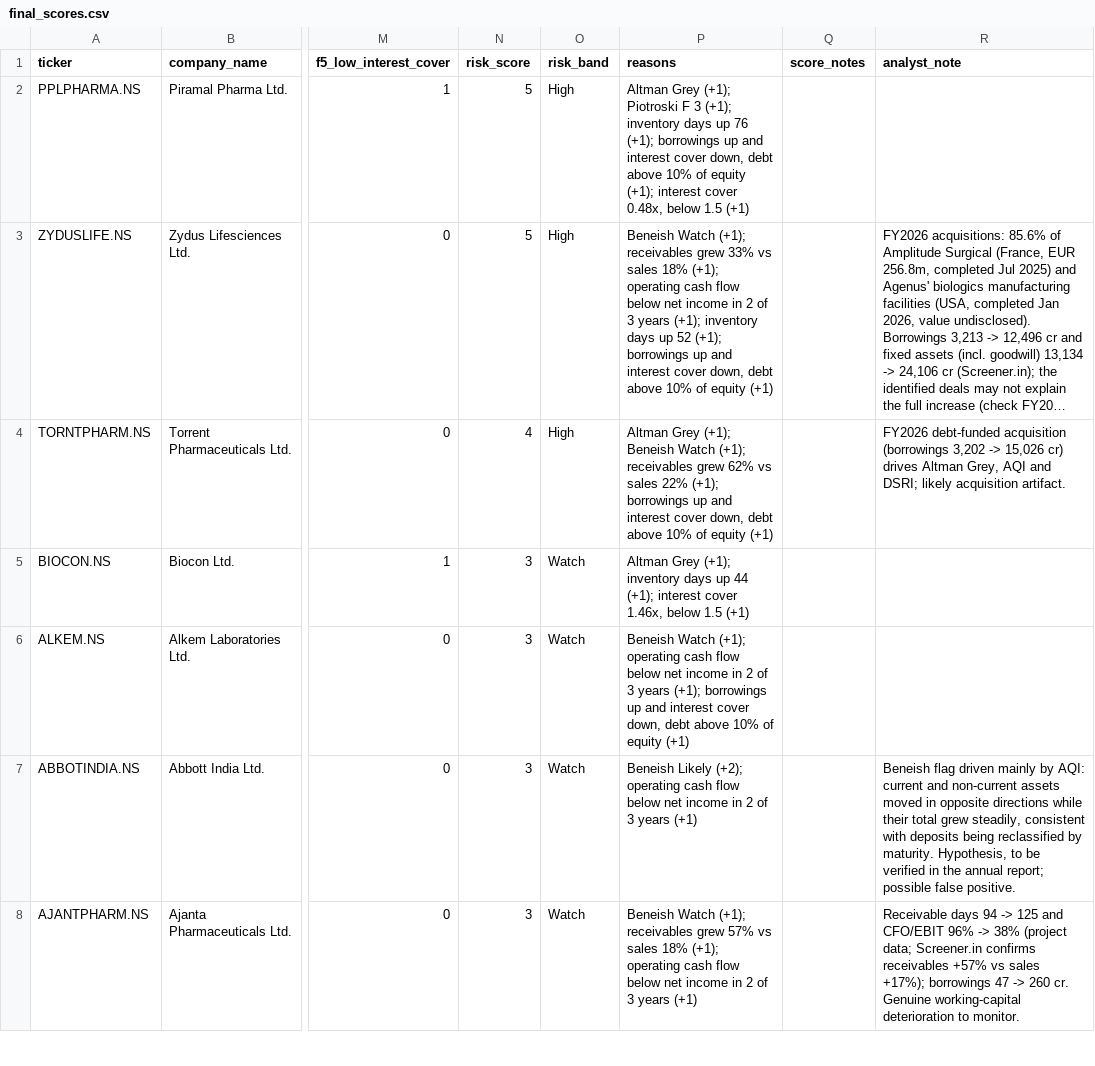
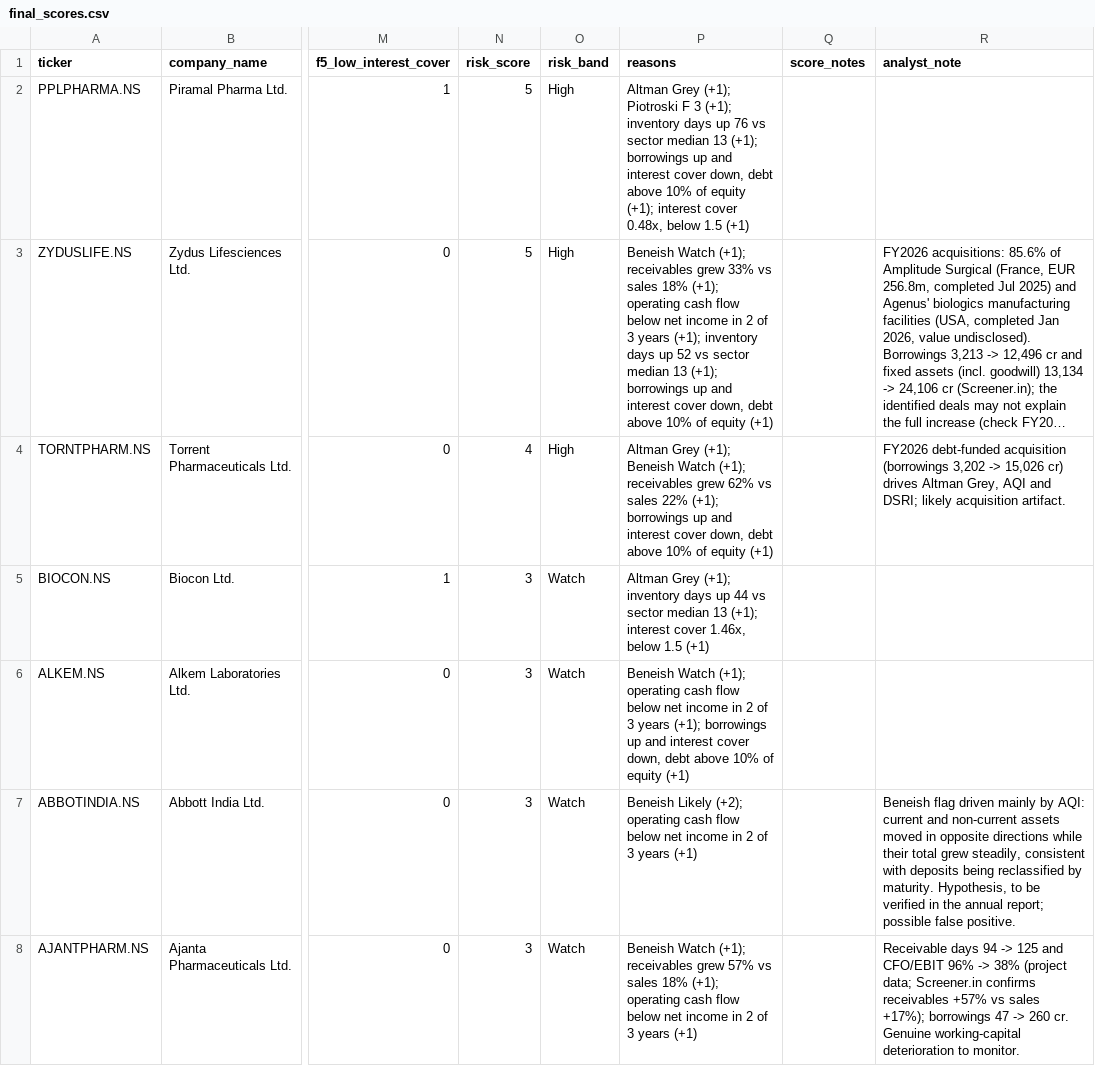
Before and after one commit to azutshi1305-coder/Red-Flag-Screener, a CSV file: data/processed/final_scores.csv, drawn as a sheet; only a part is shown, gaps mark what is left out; long unchanged cells end in …; the diff covers the shown part only; the diff names each change by its address in the sheet, - before the commit and + after, or states it on an @@ line.

Commit message:
Step 8: relative inventory flag (vs sector median); final risk ranking

```diff
--- a/data/processed/final_scores.csv
+++ b/data/processed/final_scores.csv
-P2 (reasons): …up 76 (+1); borrowings…
+P2 (reasons): …up 76 vs sector median 13 (+1); borrowings…
-P3 (reasons): …up 52 (+1); borrowings…
+P3 (reasons): …up 52 vs sector median 13 (+1); borrowings…
-P5 (reasons): …up 44 (+1); interest…
+P5 (reasons): …up 44 vs sector median 13 (+1); interest…
```
Also changed, not shown: 3 added rows, 3 removed rows and 3 edited cells elsewhere in this file, 3 other files.
